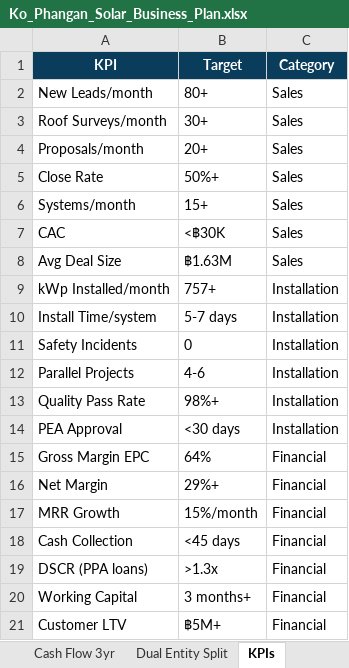
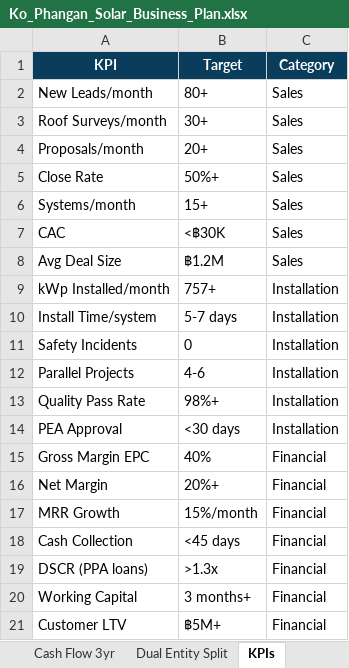
Before and after one commit to kaniel149/bustan-index, an Excel workbook: Ko_Phangan_Solar_Business_Plan.xlsx, sheet KPIs, drawn as a sheet; values as stored, in another font and other column widths than the file's, no borders; the diff names each change by its address in the sheet, - before the commit and + after, or states it on an @@ line.

```diff
--- a/Ko_Phangan_Solar_Business_Plan.xlsx (sheet KPIs)
+++ b/Ko_Phangan_Solar_Business_Plan.xlsx (sheet KPIs)
-B8 (Target): ฿1.63M
+B8 (Target): ฿1.2M
-B15 (Target): 64%
+B15 (Target): 40%
-B16 (Target): 29%+
+B16 (Target): 20%+
```
Also changed, not shown: sheet Equipment Cost per kWp, sheet Executive Summary, sheet Assumptions QA, sheet CapEx, other sheet tabs, 25 other files.
